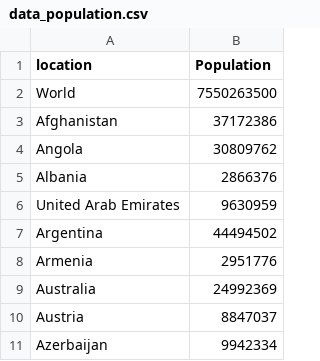
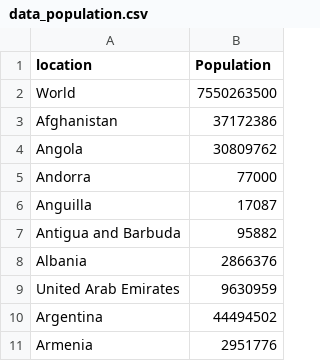
Before and after one commit to MaximeChallon/Coviz-19, a CSV file: utilitaires/data/data_population.csv, drawn as a sheet; only a part is shown; the shorter side is filled out with more unchanged rows; the diff covers the shown part only.

```diff
--- a/utilitaires/data/data_population.csv
+++ b/utilitaires/data/data_population.csv
@@ -4,2 +4,5 @@ Afghanistan,37172386
 Angola,30809762
+Andorra,77000
+Anguilla,17087
+Antigua and Barbuda,95882
 Albania,2866376
```
Also changed, not shown: 56 added rows elsewhere in this file.
